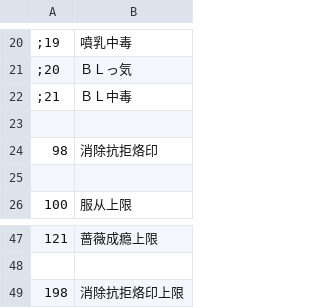
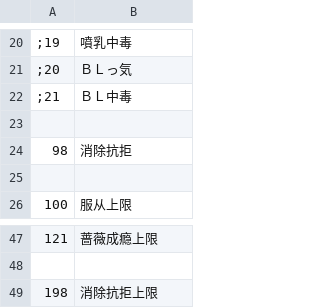
Before and after one commit to Future-R/erarorona, a CSV file: CSV/Abl.csv, drawn as a sheet; only a part is shown, gaps mark what is left out.

```diff
--- a/CSV/Abl.csv
+++ b/CSV/Abl.csv
@@ -23,3 +23,3 @@
 
-98,消除抗拒烙印
+98,消除抗拒
 
@@ -48,2 +48,2 @@
 
-198,消除抗拒烙印上限
+198,消除抗拒上限
```
Also changed, not shown: 6 other files.
